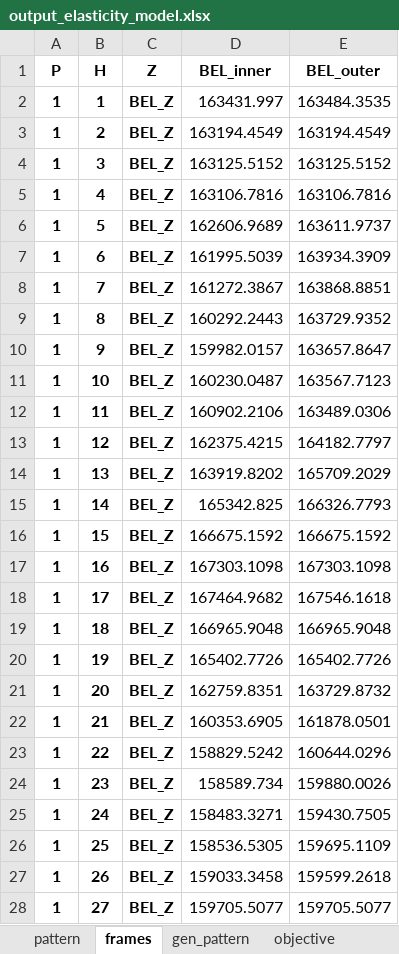
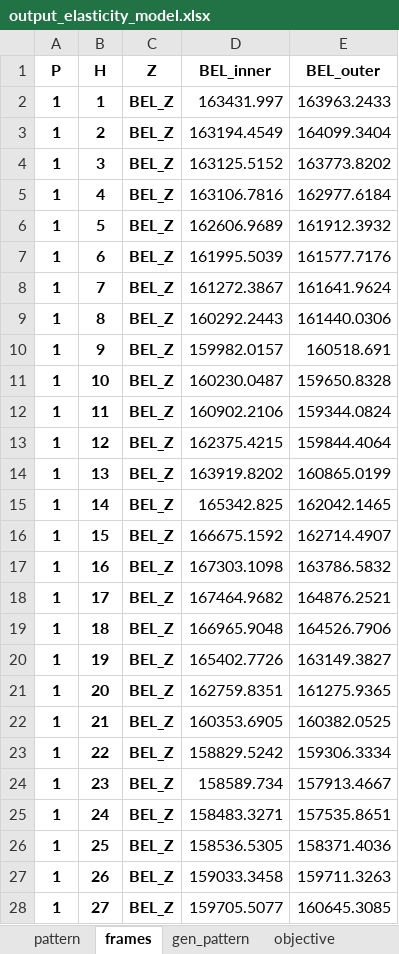
Before and after one commit to WoutjeParys/thesis, an Excel workbook: Model2/excel/output_elasticity_model.xlsx, sheet frames, drawn as a sheet; only a part is shown; values as stored, in another font and other column widths than the file's, no borders; the diff covers the shown part only; the diff names each change by its address in the sheet, - before the commit and + after, or states it on an @@ line.

```diff
--- a/Model2/excel/output_elasticity_model.xlsx (sheet frames)
+++ b/Model2/excel/output_elasticity_model.xlsx (sheet frames)
-E2 (BEL_outer): 163484.3535
+E2 (BEL_outer): 163963.2433
-E3 (BEL_outer): 163194.4549
+E3 (BEL_outer): 164099.3404
-E4 (BEL_outer): 163125.5152
+E4 (BEL_outer): 163773.8202
-E5 (BEL_outer): 163106.7816
+E5 (BEL_outer): 162977.6184
-E6 (BEL_outer): 163611.9737
+E6 (BEL_outer): 161912.3932
-E7 (BEL_outer): 163934.3909
+E7 (BEL_outer): 161577.7176
-E8 (BEL_outer): 163868.8851
+E8 (BEL_outer): 161641.9624
-E9 (BEL_outer): 163729.9352
+E9 (BEL_outer): 161440.0306
-E10 (BEL_outer): 163657.8647
+E10 (BEL_outer): 160518.691
-E11 (BEL_outer): 163567.7123
+E11 (BEL_outer): 159650.8328
-E12 (BEL_outer): 163489.0306
+E12 (BEL_outer): 159344.0824
-E13 (BEL_outer): 164182.7797
+E13 (BEL_outer): 159844.4064
-E14 (BEL_outer): 165709.2029
+E14 (BEL_outer): 160865.0199
-E15 (BEL_outer): 166326.7793
+E15 (BEL_outer): 162042.1465
-E16 (BEL_outer): 166675.1592
+E16 (BEL_outer): 162714.4907
-E17 (BEL_outer): 167303.1098
+E17 (BEL_outer): 163786.5832
-E18 (BEL_outer): 167546.1618
+E18 (BEL_outer): 164876.2521
-E19 (BEL_outer): 166965.9048
+E19 (BEL_outer): 164526.7906
-E20 (BEL_outer): 165402.7726
+E20 (BEL_outer): 163149.3827
-E21 (BEL_outer): 163729.8732
+E21 (BEL_outer): 161275.9365
-E22 (BEL_outer): 161878.0501
+E22 (BEL_outer): 160382.0525
-E23 (BEL_outer): 160644.0296
+E23 (BEL_outer): 159306.3334
-E24 (BEL_outer): 159880.0026
+E24 (BEL_outer): 157913.4667
-E25 (BEL_outer): 159430.7505
+E25 (BEL_outer): 157535.8651
-E26 (BEL_outer): 159695.1109
+E26 (BEL_outer): 158371.4036
-E27 (BEL_outer): 159599.2618
+E27 (BEL_outer): 159711.3263
-E28 (BEL_outer): 159705.5077
+E28 (BEL_outer): 160645.3085
```
Also changed, not shown: 141 edited cells elsewhere in this sheet, sheet gen_pattern, sheet pattern, sheet balance, sheet objective, Model2/excel/output_elasticity_model_shifting.xlsx, 43 other files.
